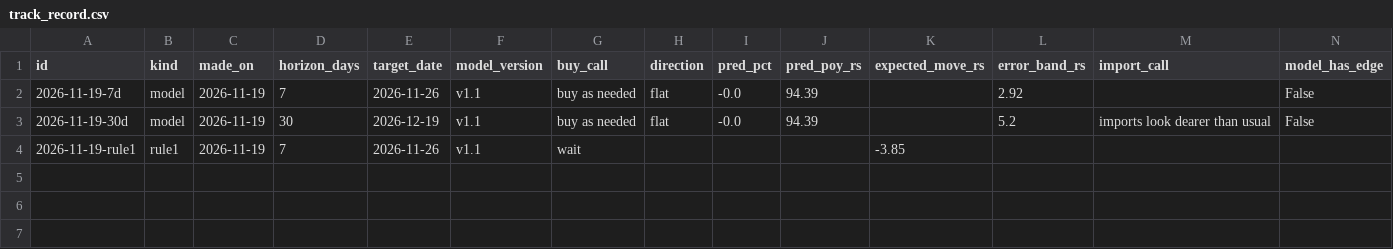
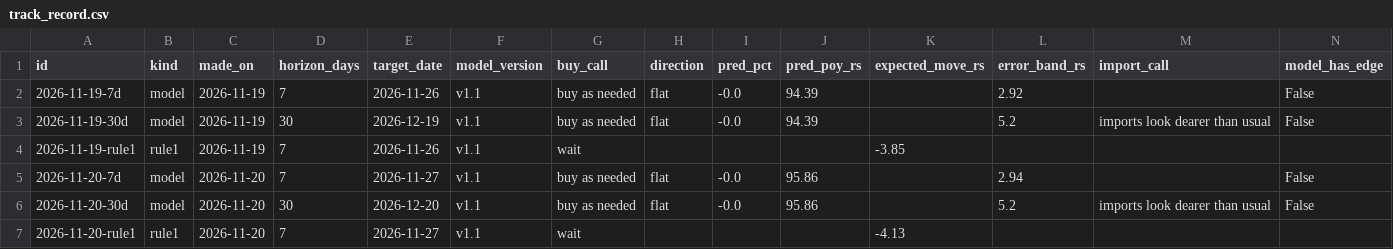
Before and after one commit to cakashoza-cmyk/sttie, a CSV file: data/track_record.csv, drawn as a sheet; only a part is shown; rows hold the shown columns only; the diff names each change by its address in the sheet, - before the commit and + after, or states it on an @@ line.

```diff
--- a/data/track_record.csv
+++ b/data/track_record.csv
+row 5: 2026-11-20-7d | model | 2026-11-20 | 7 | 2026-11-27 | v1.1 | buy as needed | flat | -0.0 | 95.86 |  | 2.94 |  | False
+row 6: 2026-11-20-30d | model | 2026-11-20 | 30 | 2026-12-20 | v1.1 | buy as needed | flat | -0.0 | 95.86 |  | 5.2 | imports look dearer than usual | False
+row 7: 2026-11-20-rule1 | rule1 | 2026-11-20 | 7 | 2026-11-27 | v1.1 | wait |  |  |  | -4.13
```
Also changed, not shown: 3 other files.
